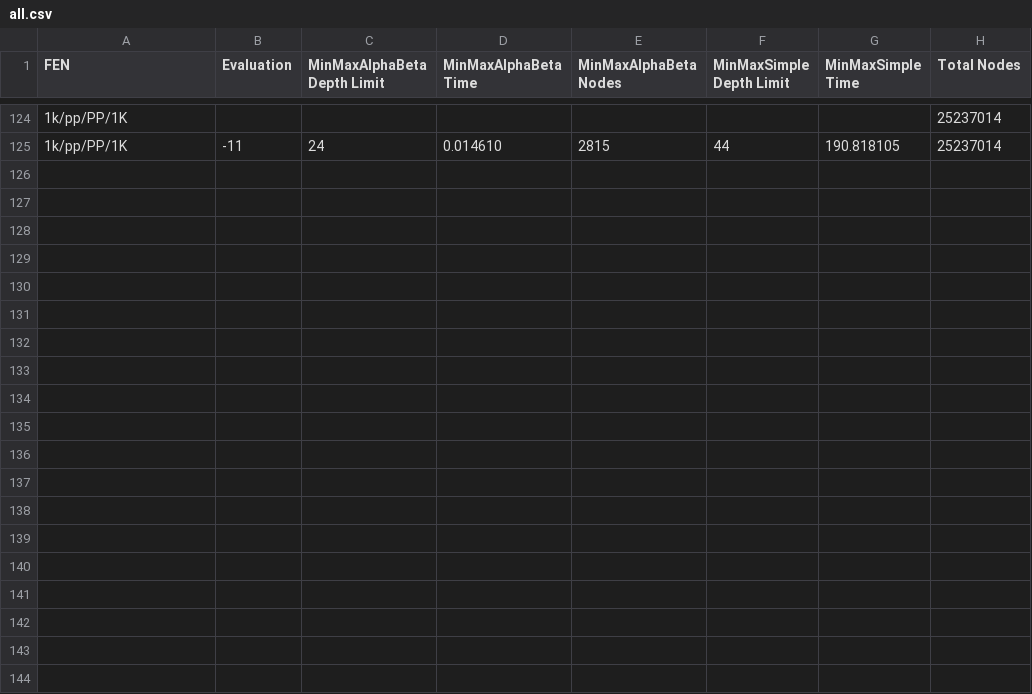
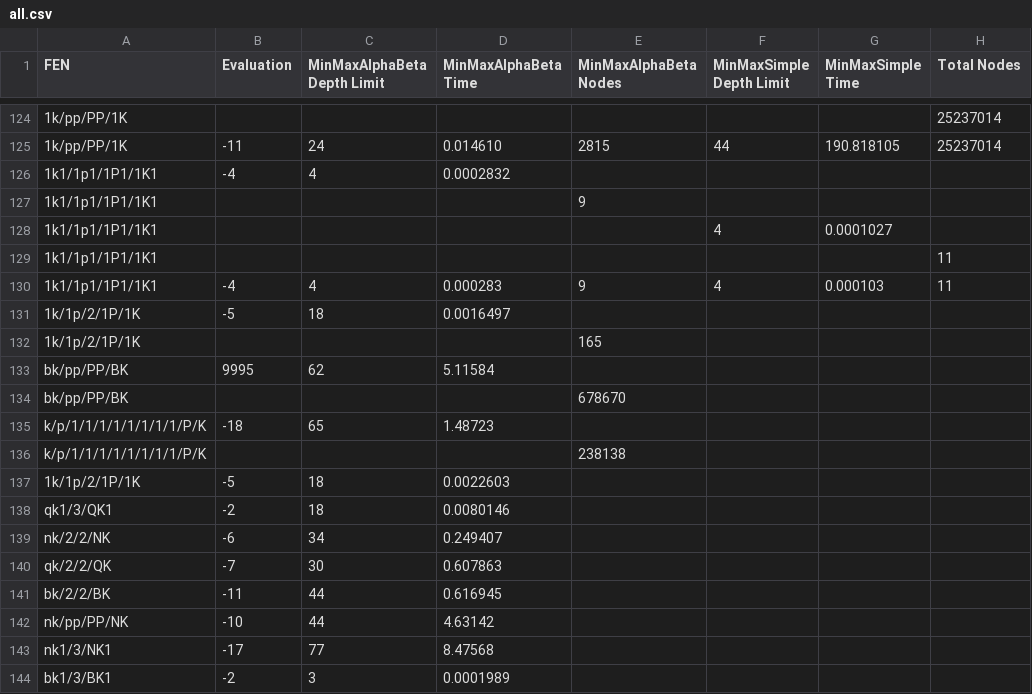
Before and after one commit to osclil/ENM140-project, a CSV file: data/all.csv, drawn as a sheet; only a part is shown, gaps mark what is left out; the diff covers the shown part only; the diff names each change by its address in the sheet, - before the commit and + after, or states it on an @@ line.

Commit message:
more data added, will add more

```diff
--- a/data/all.csv
+++ b/data/all.csv
+row 126: 1k1/1p1/1P1/1K1 | -4 | 4 | 0.0002832
+row 127: 1k1/1p1/1P1/1K1 |  |  |  | 9
+row 128: 1k1/1p1/1P1/1K1 |  |  |  |  | 4 | 0.0001027
+row 129: 1k1/1p1/1P1/1K1 |  |  |  |  |  |  | 11
+row 130: 1k1/1p1/1P1/1K1 | -4 | 4 | 0.000283 | 9 | 4 | 0.000103 | 11
+row 131: 1k/1p/2/1P/1K | -5 | 18 | 0.0016497
+row 132: 1k/1p/2/1P/1K |  |  |  | 165
+row 133: bk/pp/PP/BK | 9995 | 62 | 5.11584
+row 134: bk/pp/PP/BK |  |  |  | 678670
+row 135: k/p/1/1/1/1/1/1/1/1/P/K | -18 | 65 | 1.48723
+row 136: k/p/1/1/1/1/1/1/1/1/P/K |  |  |  | 238138
+row 137: 1k/1p/2/1P/1K | -5 | 18 | 0.0022603
+row 138: qk1/3/QK1 | -2 | 18 | 0.0080146
+row 139: nk/2/2/NK | -6 | 34 | 0.249407
+row 140: qk/2/2/QK | -7 | 30 | 0.607863
+row 141: bk/2/2/BK | -11 | 44 | 0.616945
+row 142: nk/pp/PP/NK | -10 | 44 | 4.63142
+row 143: nk1/3/NK1 | -17 | 77 | 8.47568
+row 144: bk1/3/BK1 | -2 | 3 | 0.0001989
```
Also changed, not shown: 15 added rows elsewhere in this file.
